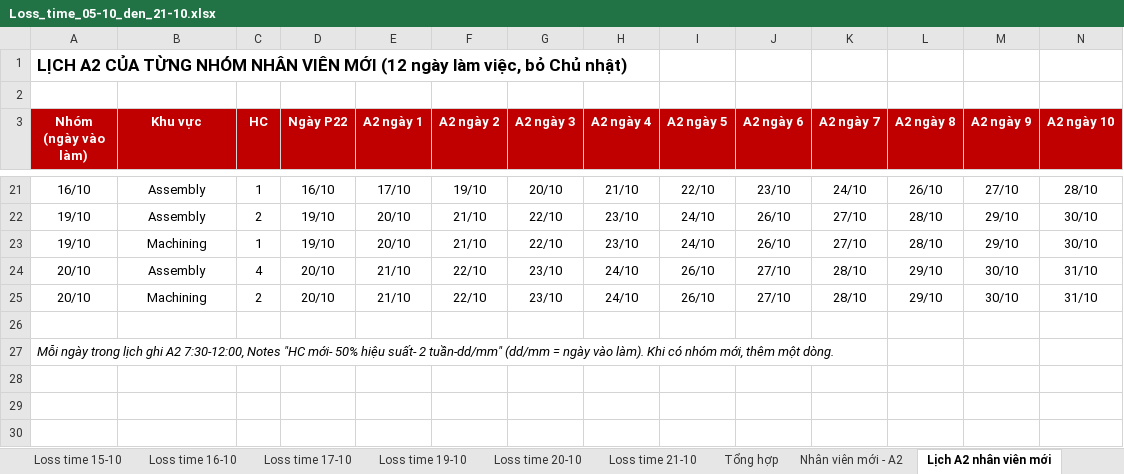
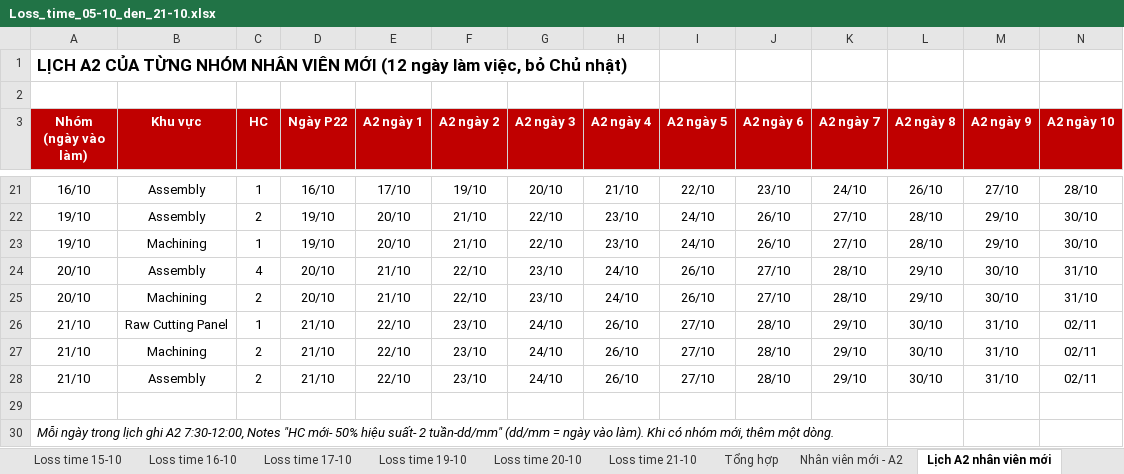
Before and after one commit to Aurora241/Rochdale-Spears, an Excel workbook: loss-time/outputs/Loss_time_05-10_den_21-10.xlsx, sheet Lịch A2 nhân viên mới, drawn as a sheet; only a part is shown, gaps mark what is left out; values as stored, in another font and other column widths than the file's, no borders; rows hold the shown columns only; the diff names each change by its address in the sheet, - before the commit and + after, or states it on an @@ line.

```diff
--- a/loss-time/outputs/Loss_time_05-10_den_21-10.xlsx (sheet Lịch A2 nhân viên mới)
+++ b/loss-time/outputs/Loss_time_05-10_den_21-10.xlsx (sheet Lịch A2 nhân viên mới)
+row 26: 21/10 | Raw Cutting Panel | 1 | 21/10 | 22/10 | 23/10 | 24/10 | 26/10 | 27/10 | 28/10 | 29/10 | 30/10 | 31/10 | 02/11
+row 27: 21/10 | Machining | 2 | 21/10 | 22/10 | 23/10 | 24/10 | 26/10 | 27/10 | 28/10 | 29/10 | 30/10 | 31/10 | 02/11
+row 28: 21/10 | Assembly | 2 | 21/10 | 22/10 | 23/10 | 24/10 | 26/10 | 27/10 | 28/10 | 29/10 | 30/10 | 31/10 | 02/11
```
Also changed, not shown: sheet Nhân viên mới - A2, sheet Loss time 21-10, sheet Tổng hợp, formulas that keep their value, loss-time/outputs/Nhap_lieu_05-10_den_21-10.xlsx, 2 other files.
